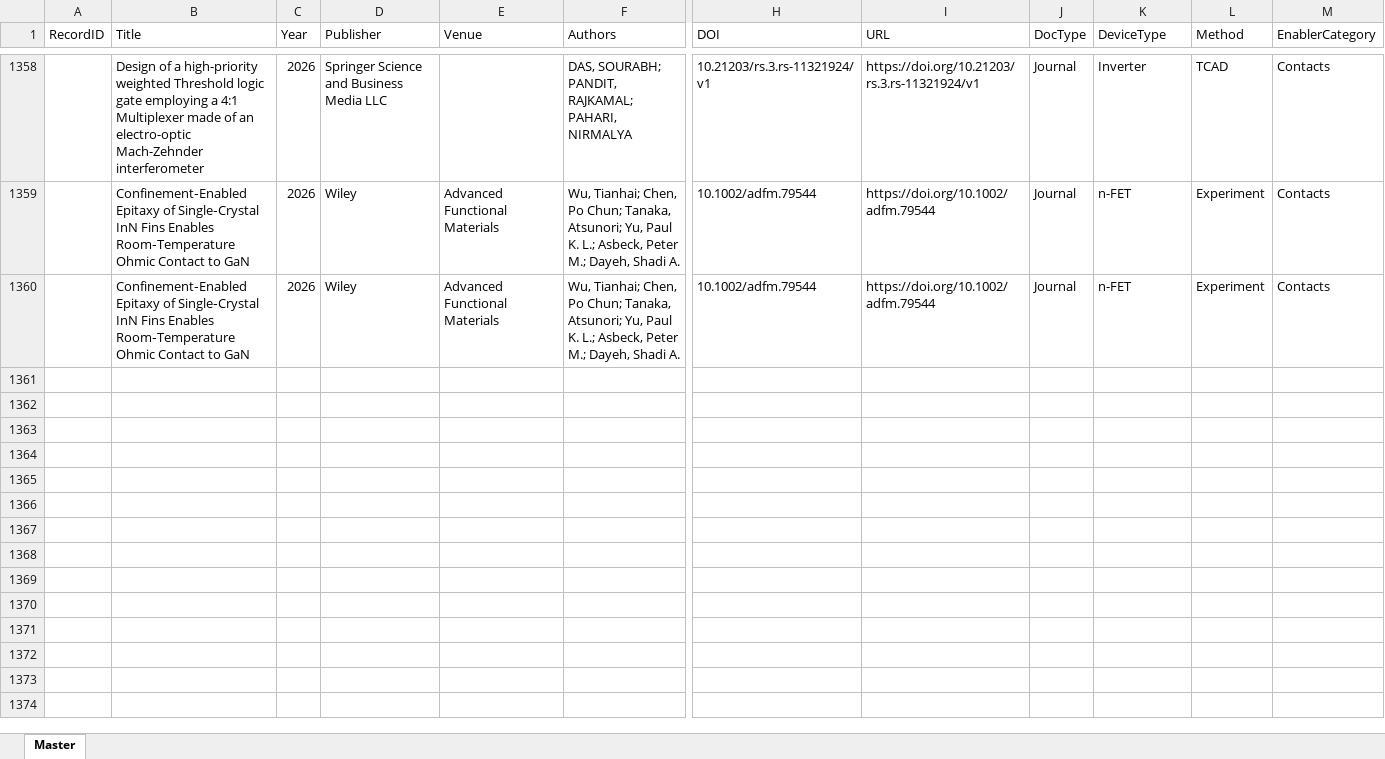
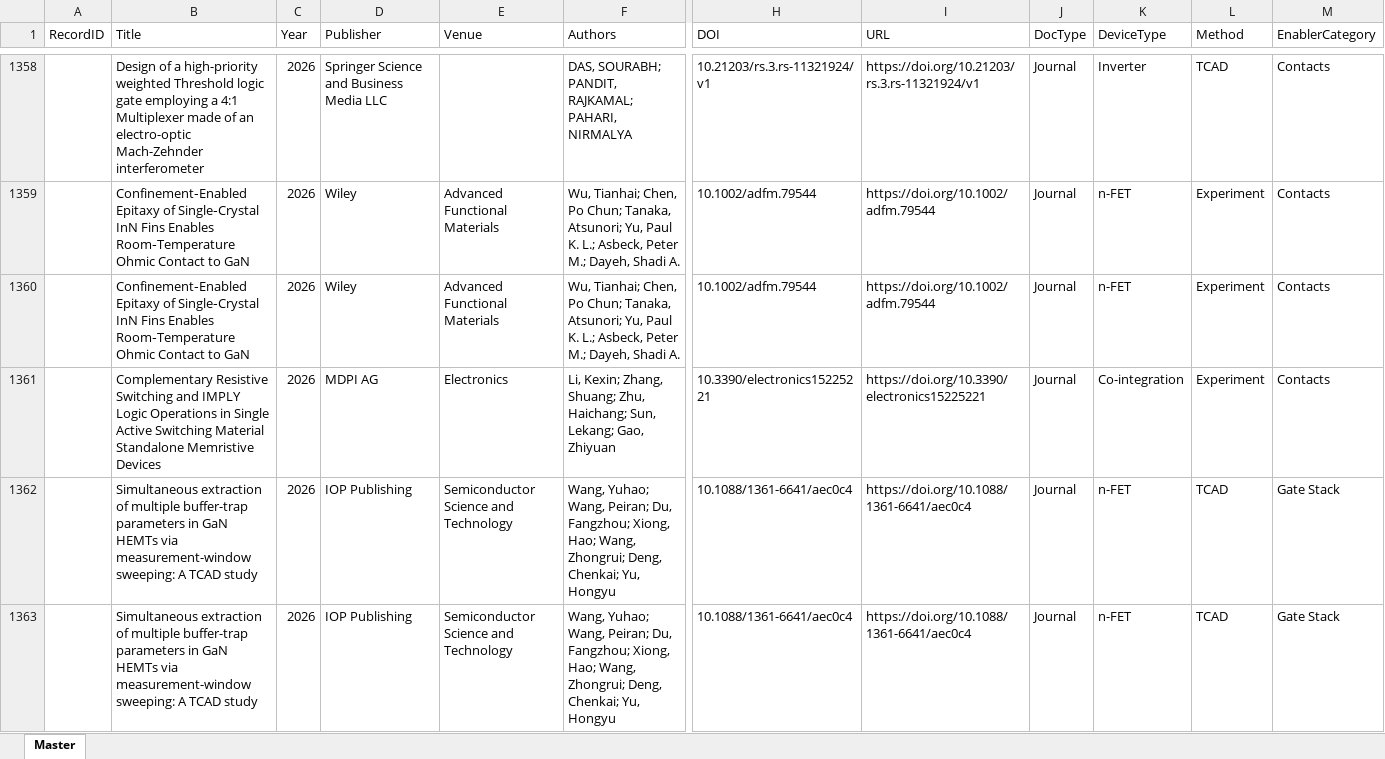
Before and after one commit to kainlulow/IKD_GaN_CMOS, an Excel workbook: 01_literature/IKD_Literature_Master.xlsx, sheet Master, drawn as a sheet; only a part is shown, gaps mark what is left out; values as stored, in another font and other column widths than the file's, no borders; rows hold the shown columns only; the diff covers the shown part only; the diff names each change by its address in the sheet, - before the commit and + after, or states it on an @@ line.

```diff
--- a/01_literature/IKD_Literature_Master.xlsx (sheet Master)
+++ b/01_literature/IKD_Literature_Master.xlsx (sheet Master)
+row 1361:  | Complementary Resistive Switching and IMPLY Logic Operations in Single Active Switching Material Standalone Memristive Devices | 2026 | MDPI AG | Electronics | Li, Kexin; Zhang, Shuang; Zhu, Haichang; Sun, Lekang; Gao, Zhiyuan | 10.3390/electronics15225221 | https://doi.org/10.3390/electronics15225221 | Journal | Co-integration | Experiment | Contacts
+row 1362:  | Simultaneous extraction of multiple buffer-trap parameters in GaN HEMTs via measurement-window sweeping: A TCAD study | 2026 | IOP Publishing | Semiconductor Science and Technology | Wang, Yuhao; Wang, Peiran; Du, Fangzhou; Xiong, Hao; Wang, Zhongrui; Deng, Chenkai; Yu, Hongyu | 10.1088/1361-6641/aec0c4 | https://doi.org/10.1088/1361-6641/aec0c4 | Journal | n-FET | TCAD | Gate Stack
+row 1363:  | Simultaneous extraction of multiple buffer-trap parameters in GaN HEMTs via measurement-window sweeping: A TCAD study | 2026 | IOP Publishing | Semiconductor Science and Technology | Wang, Yuhao; Wang, Peiran; Du, Fangzhou; Xiong, Hao; Wang, Zhongrui; Deng, Chenkai; Yu, Hongyu | 10.1088/1361-6641/aec0c4 | https://doi.org/10.1088/1361-6641/aec0c4 | Journal | n-FET | TCAD | Gate Stack
```
Also changed, not shown: 2 added rows elsewhere in this sheet, 3 other files.
